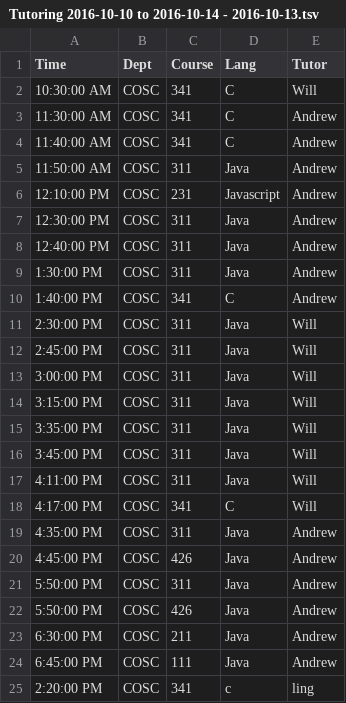
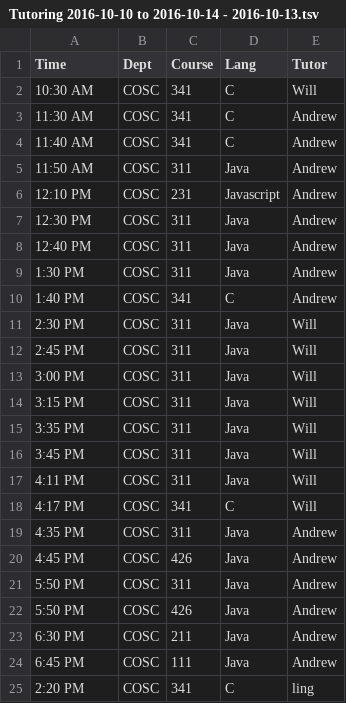
Before and after one commit to Wubuntu88/TutoringLabDataAnalysis, a TSV file: RawData/Tutoring 2016-10-10 to 2016-10-14 - 2016-10-13.tsv, drawn as a sheet.

Commit message:
Needed to redownload these files because there was malformed input in the google sheet.

```diff
--- a/RawData/Tutoring 2016-10-10 to 2016-10-14 - 2016-10-13.tsv
+++ b/RawData/Tutoring 2016-10-10 to 2016-10-14 - 2016-10-13.tsv
@@ -1,25 +1,25 @@
 Time	Dept	Course	Lang	Tutor
-10:30:00 AM	COSC	341	C	Will
-11:30:00 AM	COSC	341	C	Andrew
-11:40:00 AM	COSC	341	C	Andrew
-11:50:00 AM	COSC	311	Java	Andrew
-12:10:00 PM	COSC	231	Javascript	Andrew
-12:30:00 PM	COSC	311	Java	Andrew
-12:40:00 PM	COSC	311	Java	Andrew
-1:30:00 PM	COSC	311	Java	Andrew
-1:40:00 PM	COSC	341	C	Andrew
-2:30:00 PM	COSC	311	Java	Will
-2:45:00 PM	COSC	311	Java	Will
-3:00:00 PM	COSC	311	Java	Will
-3:15:00 PM	COSC	311	Java	Will
-3:35:00 PM	COSC	311	Java	Will
-3:45:00 PM	COSC	311	Java	Will
-4:11:00 PM	COSC	311	Java	Will
-4:17:00 PM	COSC	341	C	Will
-4:35:00 PM	COSC	311	Java	Andrew
-4:45:00 PM	COSC	426	Java	Andrew
-5:50:00 PM	COSC	311	Java	Andrew
-5:50:00 PM	COSC	426	Java	Andrew
-6:30:00 PM	COSC	211	Java	Andrew
-6:45:00 PM	COSC	111	Java	Andrew
-2:20:00 PM	COSC	341	c	ling
+10:30 AM	COSC	341	C	Will
+11:30 AM	COSC	341	C	Andrew
+11:40 AM	COSC	341	C	Andrew
+11:50 AM	COSC	311	Java	Andrew
+12:10 PM	COSC	231	Javascript	Andrew
+12:30 PM	COSC	311	Java	Andrew
+12:40 PM	COSC	311	Java	Andrew
+1:30 PM	COSC	311	Java	Andrew
+1:40 PM	COSC	341	C	Andrew
+2:30 PM	COSC	311	Java	Will
+2:45 PM	COSC	311	Java	Will
+3:00 PM	COSC	311	Java	Will
+3:15 PM	COSC	311	Java	Will
+3:35 PM	COSC	311	Java	Will
+3:45 PM	COSC	311	Java	Will
+4:11 PM	COSC	311	Java	Will
+4:17 PM	COSC	341	C	Will
+4:35 PM	COSC	311	Java	Andrew
+4:45 PM	COSC	426	Java	Andrew
+5:50 PM	COSC	311	Java	Andrew
+5:50 PM	COSC	426	Java	Andrew
+6:30 PM	COSC	211	Java	Andrew
+6:45 PM	COSC	111	Java	Andrew
+2:20 PM	COSC	341	C	ling
```
Also changed, not shown: RawData/Tutoring 2016-10-10 to 2016-10-14 - 2016-10-12.tsv.
